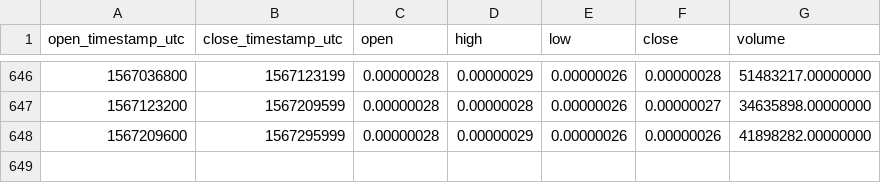
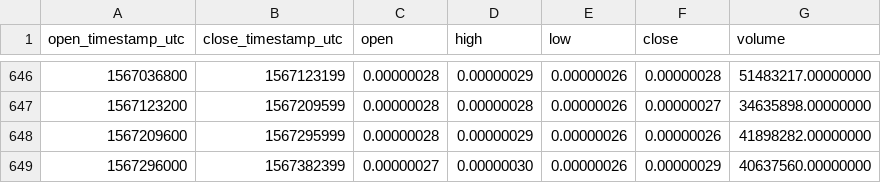
Before and after one commit to cryptobigbro/binance-FUELBTC, a CSV file: binance-FUELBTC-1d.csv, drawn as a sheet; only a part is shown, gaps mark what is left out; the diff names each change by its address in the sheet, - before the commit and + after, or states it on an @@ line.

Commit message:
Update OHLCV data.

```diff
--- a/binance-FUELBTC-1d.csv
+++ b/binance-FUELBTC-1d.csv
+row 649: 1567296000 | 1567382399 | 0.00000027 | 0.00000030 | 0.00000026 | 0.00000029 | 40637560.00000000
```
Also changed, not shown: 1 other file.
